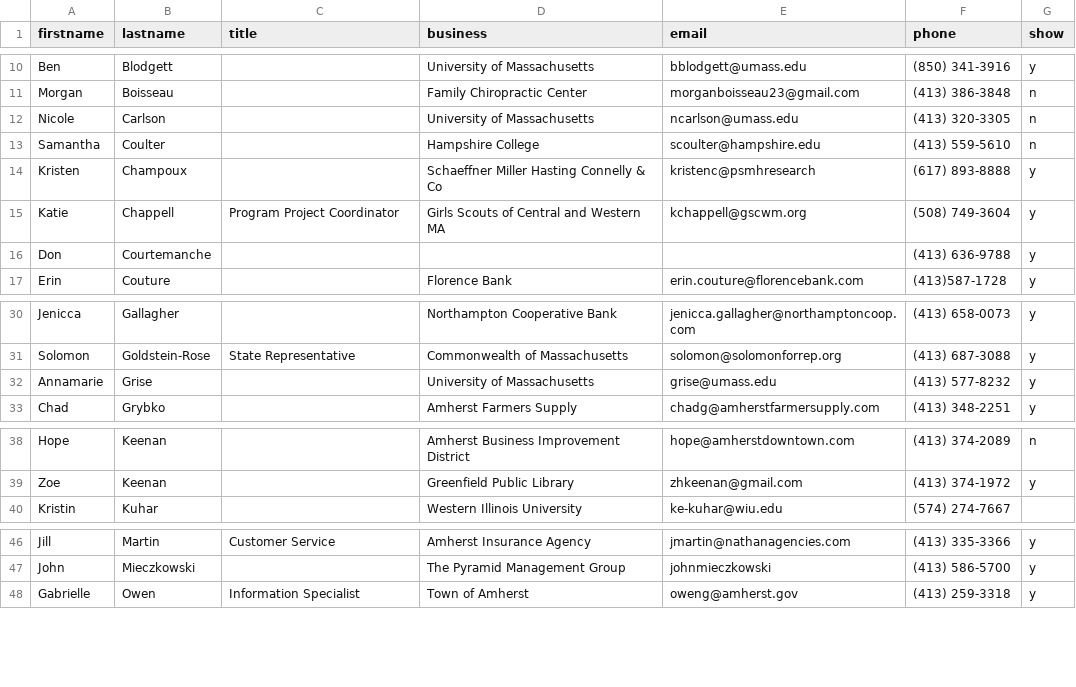
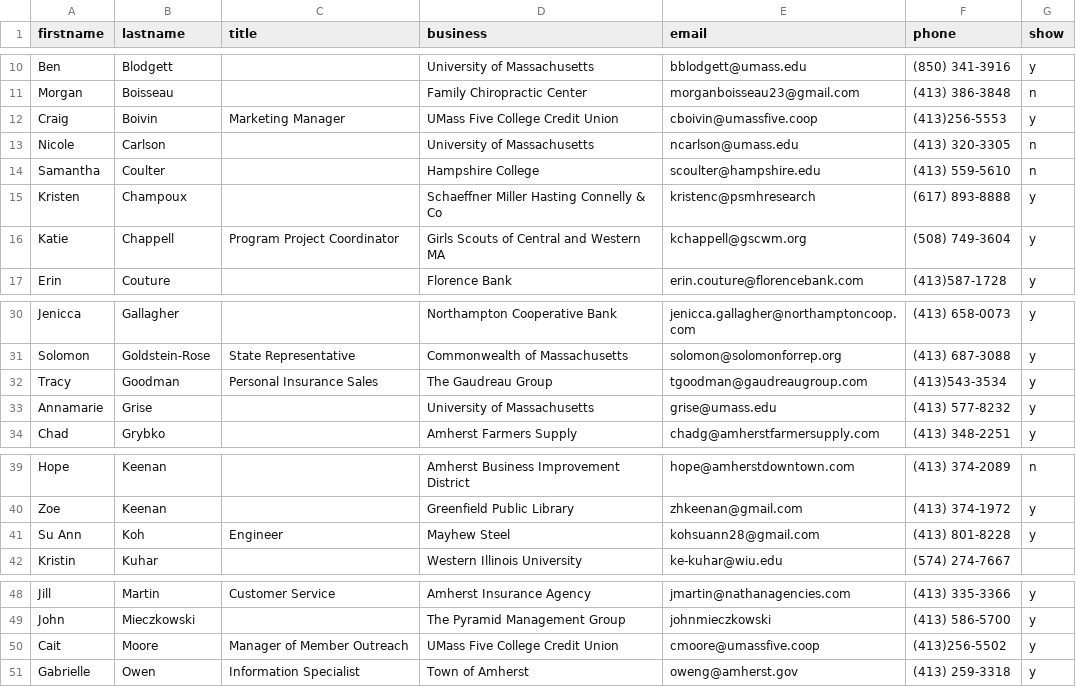
Before and after one commit to clearbold/ayp, a CSV file: _data/members.csv, drawn as a sheet; only a part is shown, gaps mark what is left out; removed rows and columns are numbered as before the commit, all else as after; the diff names each change by its address in the sheet, - before the commit and + after, or states it on an @@ line.

Commit message:
Update members.csv

```diff
--- a/_data/members.csv
+++ b/_data/members.csv
+row 12: Craig | Boivin | Marketing Manager | UMass Five College Credit Union | cboivin@umassfive.coop | (413)256-5553 | y
-row 16: Don | Courtemanche |  |  |  | (413) 636-9788 | y
+row 32: Tracy | Goodman | Personal Insurance Sales | The Gaudreau Group | tgoodman@gaudreaugroup.com | (413)543-3534 | y
+row 41: Su Ann | Koh | Engineer | Mayhew Steel | kohsuann28@gmail.com | (413) 801-8228 | y
+row 50: Cait | Moore | Manager of Member Outreach | UMass Five College Credit Union | cmoore@umassfive.coop | (413)256-5502 | y
```
